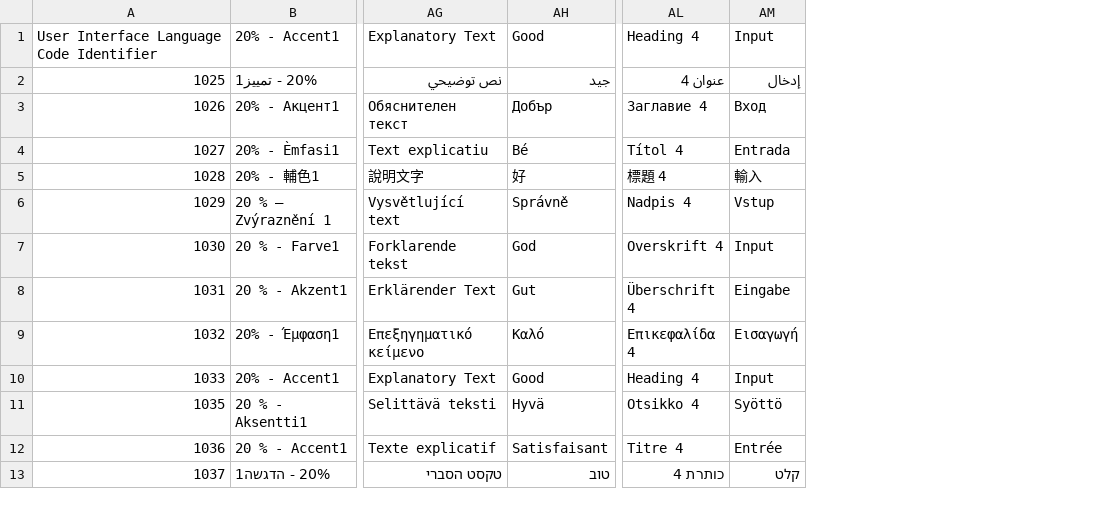
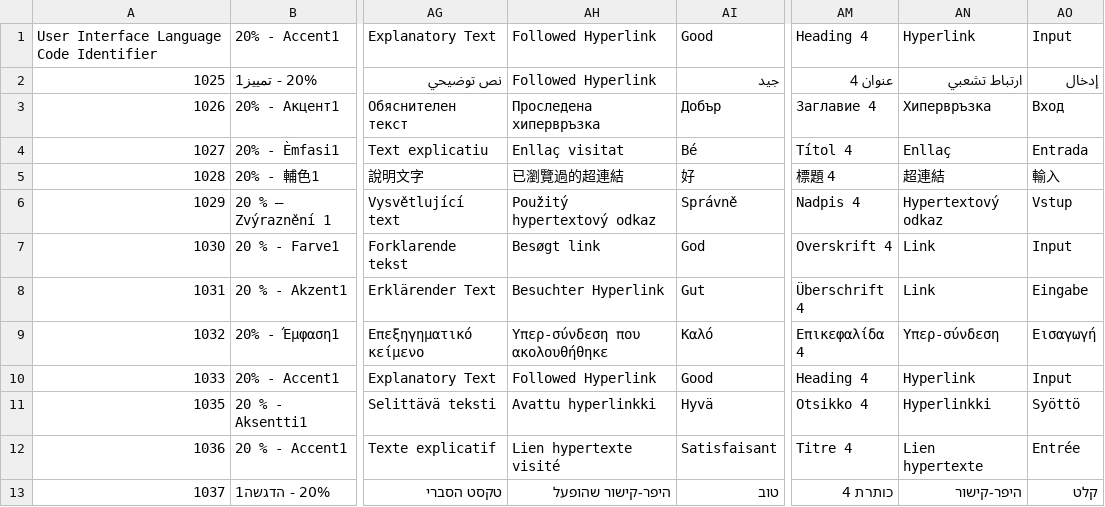
Before and after one commit to Akroneiros/Curatium, a CSV file: Shared/Mappings/Excel Default Cell Styles.csv, drawn as a sheet; only a part is shown, gaps mark what is left out; the diff names each change by its address in the sheet, - before the commit and + after, or states it on an @@ line.

Commit message:
Update Mappings: Excel Default Cell Styles.
- Add the two new cell styles Followed Hyperlink and Hyperlink.

```diff
--- a/Shared/Mappings/Excel Default Cell Styles.csv
+++ b/Shared/Mappings/Excel Default Cell Styles.csv
+column AH, rows 1-13: Followed Hyperlink | Followed Hyperlink | Проследена хипервръзка | Enllaç visitat | 已瀏覽過的超連結 | Použitý hypertextový odkaz | Besøgt link | Besuchter Hyperlink | Υπερ-σύνδεση που ακολουθήθηκε | Followed Hyperlink | Avattu hyperlinkki | Lien hypertexte visité | היפר-קישור שהופעל
+column AN, rows 1-13: Hyperlink | ارتباط تشعبي | Хипервръзка | Enllaç | 超連結 | Hypertextový odkaz | Link | Link | Υπερ-σύνδεση | Hyperlink | Hyperlinkki | Lien hypertexte | היפר-קישור
```
